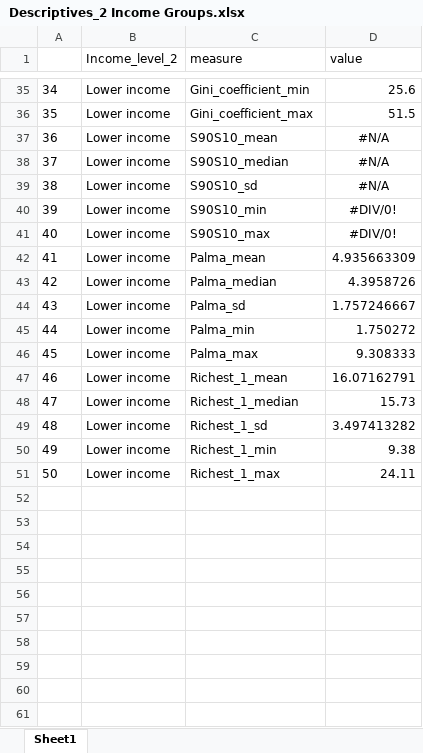
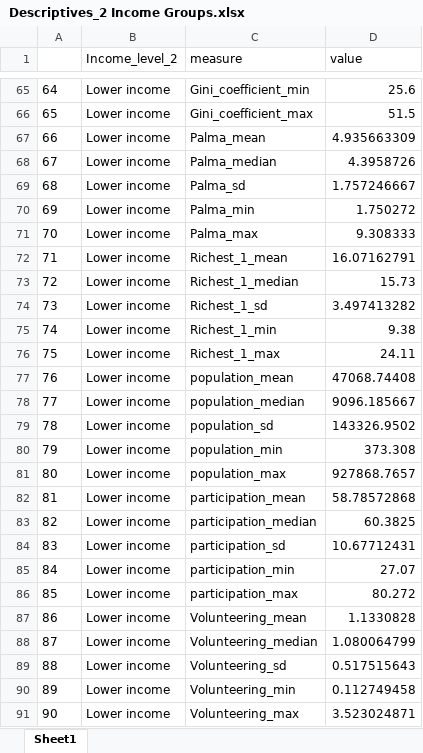
Before and after one commit to Belgian-Red-Cross-Flanders/Income-Inequality-and-Volunteering, an Excel workbook: outputs/descriptives/Descriptives_2 Income Groups.xlsx, sheet Sheet1, drawn as a sheet; only a part is shown, gaps mark what is left out; values as stored, in another font and other column widths than the file's, no borders; removed rows and columns are numbered as before the commit, all else as after; the diff covers the shown part only; the diff names each change by its address in the sheet, - before the commit and + after, or states it on an @@ line.

```diff
--- a/outputs/descriptives/Descriptives_2 Income Groups.xlsx (sheet Sheet1)
+++ b/outputs/descriptives/Descriptives_2 Income Groups.xlsx (sheet Sheet1)
@@ column A renumbered between rows 17 and 76 @@
-row 37: 36 | Lower income | S90S10_mean | #N/A
-row 38: 37 | Lower income | S90S10_median | #N/A
-row 39: 38 | Lower income | S90S10_sd | #N/A
-row 40: 39 | Lower income | S90S10_min | #DIV/0!
-row 41: 40 | Lower income | S90S10_max | #DIV/0!
+row 77: 76 | Lower income | population_mean | 47068.74408
+row 78: 77 | Lower income | population_median | 9096.185667
+row 79: 78 | Lower income | population_sd | 143326.9502
+row 80: 79 | Lower income | population_min | 373.308
+row 81: 80 | Lower income | population_max | 927868.7657
+row 82: 81 | Lower income | participation_mean | 58.78572868
+row 83: 82 | Lower income | participation_median | 60.3825
+row 84: 83 | Lower income | participation_sd | 10.67712431
+row 85: 84 | Lower income | participation_min | 27.07
+row 86: 85 | Lower income | participation_max | 80.272
+row 87: 86 | Lower income | Volunteering_mean | 1.1330828
+row 88: 87 | Lower income | Volunteering_median | 1.080064799
+row 89: 88 | Lower income | Volunteering_sd | 0.517515643
+row 90: 89 | Lower income | Volunteering_min | 0.112749458
+row 91: 90 | Lower income | Volunteering_max | 3.523024871
```
Also changed, not shown: 35 added rows, 5 removed rows and 18 edited cells elsewhere in this sheet, data_clean/master_dataset.xlsx, data_raw/Red Cross Gini volunteering research.xlsx, 22 other files.
